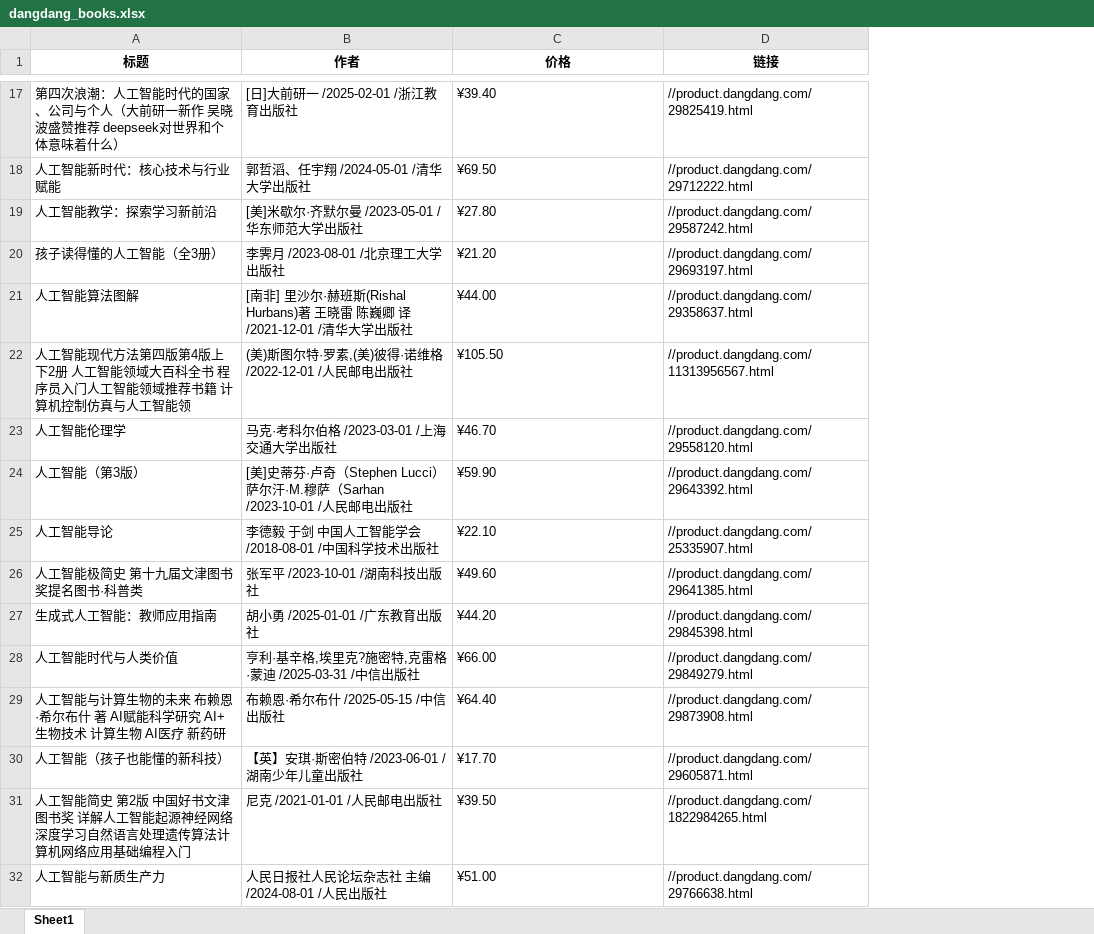
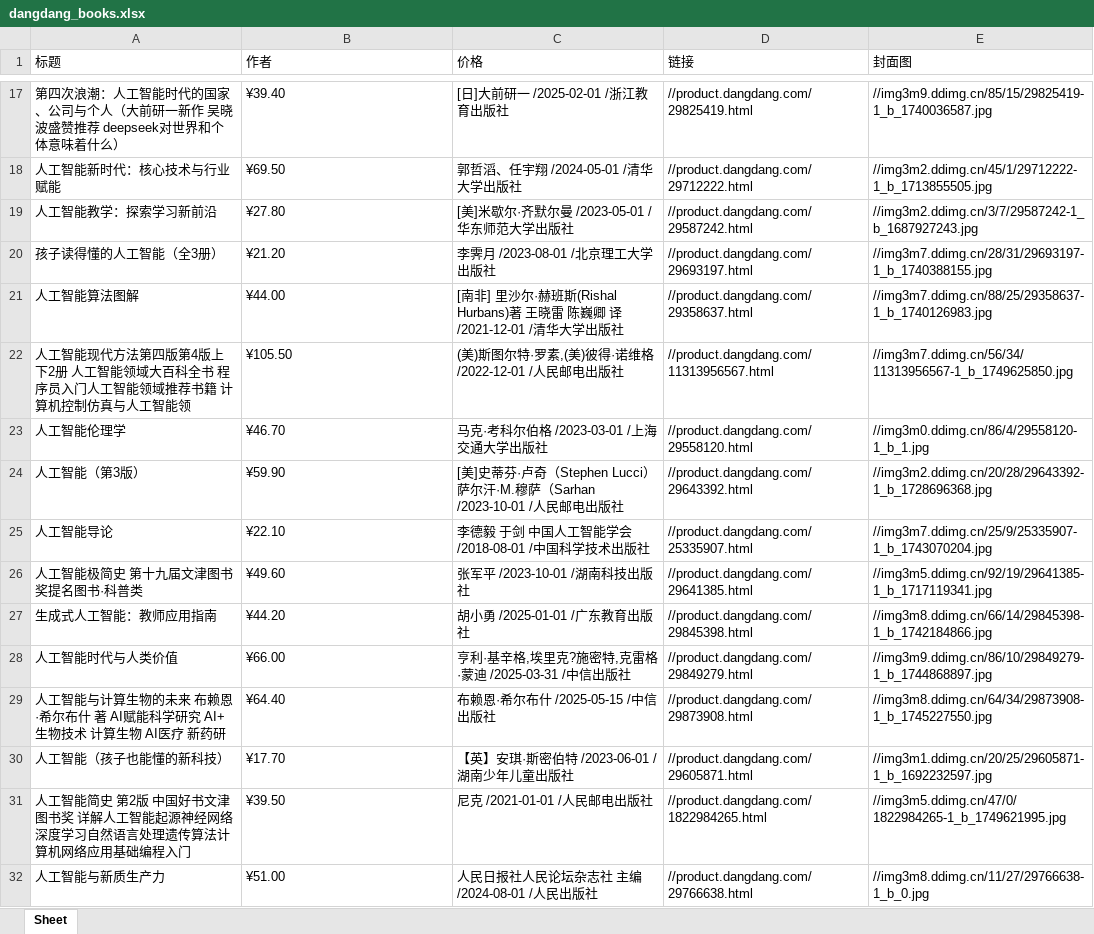
Before and after one commit to 29joy/dangdang-scraper, an Excel workbook: output/dangdang_books.xlsx, sheet Sheet, drawn as a sheet; only a part is shown, gaps mark what is left out; values as stored, in another font and other column widths than the file's, no borders; the diff covers the shown part only; the diff names each change by its address in the sheet, - before the commit and + after, or states it on an @@ line.

```diff
--- a/output/dangdang_books.xlsx (sheet Sheet)
+++ b/output/dangdang_books.xlsx (sheet Sheet)
-sheet tab: Sheet1
+sheet tab: Sheet
+column E (封面图), rows 17-32: //img3m9.ddimg.cn/85/15/29825419-1_b_1740036587.jpg | //img3m2.ddimg.cn/45/1/29712222-1_b_1713855505.jpg | //img3m2.ddimg.cn/3/7/29587242-1_b_1687927243.jpg | //img3m7.ddimg.cn/28/31/29693197-1_b_1740388155.jpg | //img3m7.ddimg.cn/88/25/29358637-1_b_1740126983.jpg | //img3m7.ddimg.cn/56/34/11313956567-1_b_1749625850.jpg | //img3m0.ddimg.cn/86/4/29558120-1_b_1.jpg | //img3m2.ddimg.cn/20/28/29643392-1_b_1728696368.jpg | //img3m7.ddimg.cn/25/9/25335907-1_b_1743070204.jpg | //img3m5.ddimg.cn/92/19/29641385-1_b_1717119341.jpg | //img3m8.ddimg.cn/66/14/29845398-1_b_1742184866.jpg | //img3m9.ddimg.cn/86/10/29849279-1_b_1744868897.jpg | //img3m8.ddimg.cn/64/34/29873908-1_b_1745227550.jpg | //img3m1.ddimg.cn/20/25/29605871-1_b_1692232597.jpg | //img3m5.ddimg.cn/47/0/1822984265-1_b_1749621995.jpg | //img3m8.ddimg.cn/11/27/29766638-1_b_0.jpg
@@ A1:D1 bold: on → off, alignment: center → left @@
-B17 (作者): [日]大前研一 /2025-02-01 /浙江教育出版社
+B17 (作者): ¥39.40
-C17 (价格): ¥39.40
+C17 (价格): [日]大前研一 /2025-02-01 /浙江教育出版社
-B18 (作者): 郭哲滔、任宇翔 /2024-05-01 /清华大学出版社
+B18 (作者): ¥69.50
-C18 (价格): ¥69.50
+C18 (价格): 郭哲滔、任宇翔 /2024-05-01 /清华大学出版社
-B19 (作者): [美]米歇尔·齐默尔曼 /2023-05-01 /华东师范大学出版社
+B19 (作者): ¥27.80
-C19 (价格): ¥27.80
+C19 (价格): [美]米歇尔·齐默尔曼 /2023-05-01 /华东师范大学出版社
-B20 (作者): 李霁月 /2023-08-01 /北京理工大学出版社
+B20 (作者): ¥21.20
-C20 (价格): ¥21.20
+C20 (价格): 李霁月 /2023-08-01 /北京理工大学出版社
-B21 (作者): [南非] 里沙尔·赫班斯(Rishal Hurbans)著 王晓雷 陈巍卿 译 /2021-12-01 /清华大学出版社
+B21 (作者): ¥44.00
-C21 (价格): ¥44.00
+C21 (价格): [南非] 里沙尔·赫班斯(Rishal Hurbans)著 王晓雷 陈巍卿 译 /2021-12-01 /清华大学出版社
-B22 (作者): (美)斯图尔特·罗素,(美)彼得·诺维格 /2022-12-01 /人民邮电出版社
+B22 (作者): ¥105.50
-C22 (价格): ¥105.50
+C22 (价格): (美)斯图尔特·罗素,(美)彼得·诺维格 /2022-12-01 /人民邮电出版社
-B23 (作者): 马克·考科尔伯格 /2023-03-01 /上海交通大学出版社
+B23 (作者): ¥46.70
-C23 (价格): ¥46.70
+C23 (价格): 马克·考科尔伯格 /2023-03-01 /上海交通大学出版社
-B24 (作者): [美]史蒂芬·卢奇（Stephen Lucci） 萨尔汗·M.穆萨（Sarhan /2023-10-01 /人民邮电出版社
+B24 (作者): ¥59.90
-C24 (价格): ¥59.90
+C24 (价格): [美]史蒂芬·卢奇（Stephen Lucci） 萨尔汗·M.穆萨（Sarhan /2023-10-01 /人民邮电出版社
-B25 (作者): 李德毅 于剑 中国人工智能学会 /2018-08-01 /中国科学技术出版社
+B25 (作者): ¥22.10
-C25 (价格): ¥22.10
+C25 (价格): 李德毅 于剑 中国人工智能学会 /2018-08-01 /中国科学技术出版社
-B26 (作者): 张军平 /2023-10-01 /湖南科技出版社
+B26 (作者): ¥49.60
-C26 (价格): ¥49.60
+C26 (价格): 张军平 /2023-10-01 /湖南科技出版社
-B27 (作者): 胡小勇 /2025-01-01 /广东教育出版社
+B27 (作者): ¥44.20
-C27 (价格): ¥44.20
+C27 (价格): 胡小勇 /2025-01-01 /广东教育出版社
-B28 (作者): 亨利·基辛格,埃里克?施密特,克雷格·蒙迪 /2025-03-31 /中信出版社
+B28 (作者): ¥66.00
-C28 (价格): ¥66.00
+C28 (价格): 亨利·基辛格,埃里克?施密特,克雷格·蒙迪 /2025-03-31 /中信出版社
-B29 (作者): 布赖恩·希尔布什 /2025-05-15 /中信出版社
+B29 (作者): ¥64.40
-C29 (价格): ¥64.40
+C29 (价格): 布赖恩·希尔布什 /2025-05-15 /中信出版社
-B30 (作者): 【英】安琪·斯密伯特 /2023-06-01 /湖南少年儿童出版社
+B30 (作者): ¥17.70
-C30 (价格): ¥17.70
+C30 (价格): 【英】安琪·斯密伯特 /2023-06-01 /湖南少年儿童出版社
-B31 (作者): 尼克 /2021-01-01 /人民邮电出版社
+B31 (作者): ¥39.50
-C31 (价格): ¥39.50
+C31 (价格): 尼克 /2021-01-01 /人民邮电出版社
-B32 (作者): 人民日报社人民论坛杂志社 主编 /2024-08-01 /人民出版社
+B32 (作者): ¥51.00
-C32 (价格): ¥51.00
+C32 (价格): 人民日报社人民论坛杂志社 主编 /2024-08-01 /人民出版社
```
Also changed, not shown: 88 edited cells elsewhere in this sheet, 1 other file.
